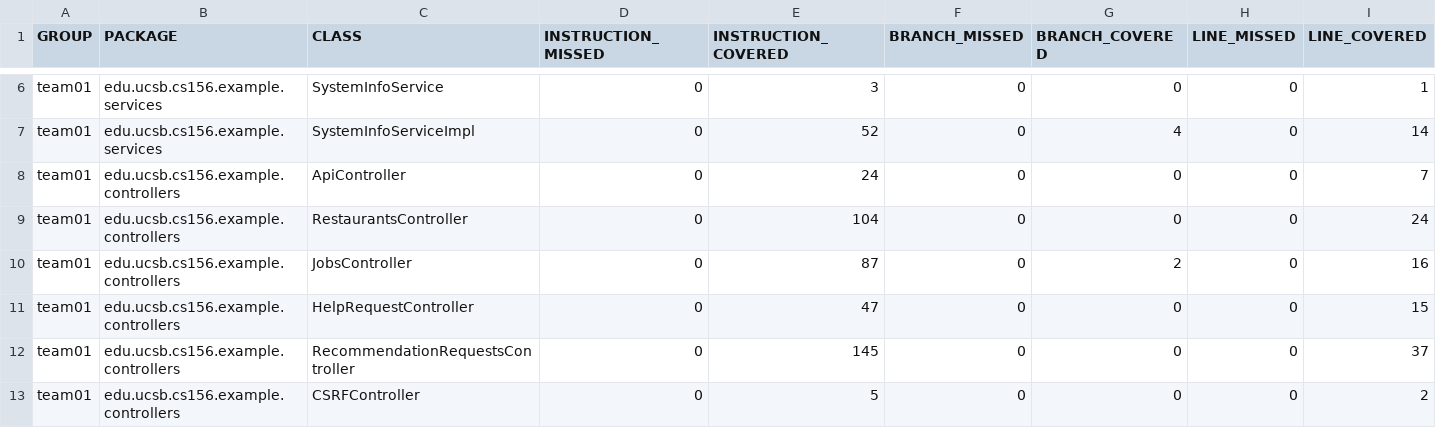
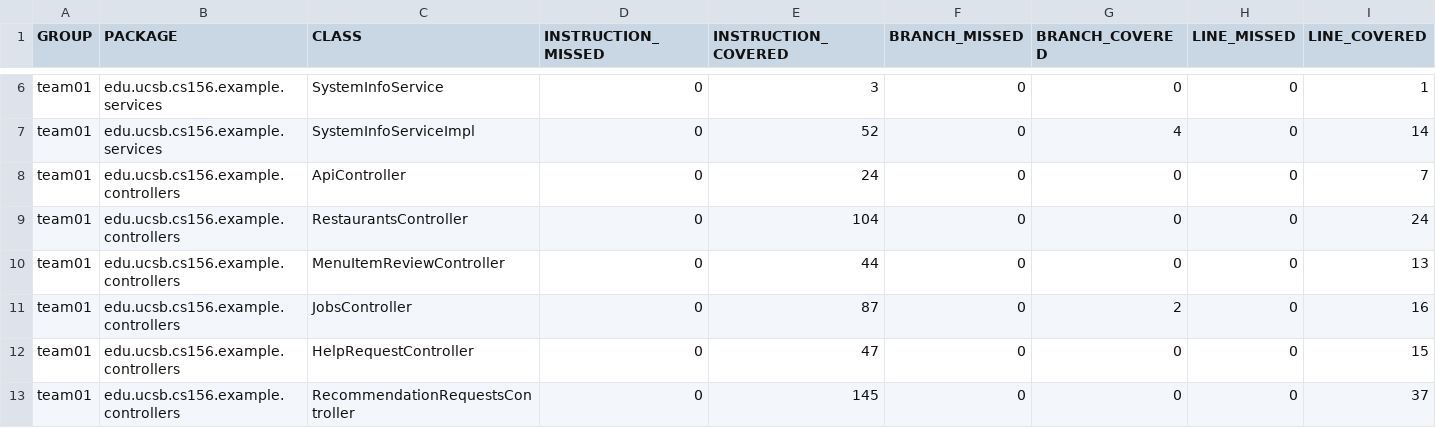
Before and after one commit to ucsb-cs156-f25/team01-f25-01, a CSV file: jacoco/jacoco.csv, drawn as a sheet; only a part is shown, gaps mark what is left out; the shorter side is filled out with more unchanged rows; rows hold the shown columns only; the diff names each change by its address in the sheet, - before the commit and + after, or states it on an @@ line.

Commit message:
Deploying to gh-pages from @ ucsb-cs156-f25/team01-f25-01@06458d247afe4c15408a390c93cdcd6f0577b098 🚀

```diff
--- a/jacoco/jacoco.csv
+++ b/jacoco/jacoco.csv
+row 10: team01 | edu.ucsb.cs156.example.controllers | MenuItemReviewController | 0 | 44 | 0 | 0 | 0 | 13
```
Also changed, not shown: 7 other files.
